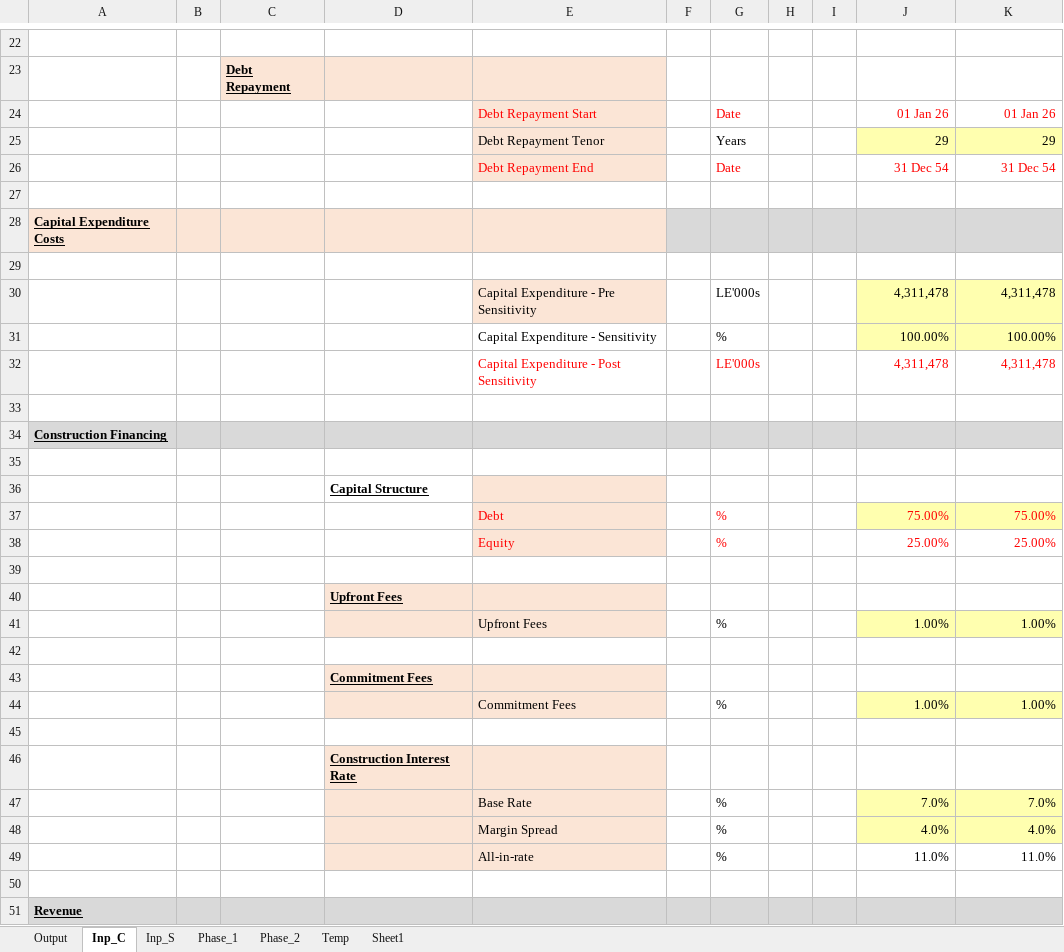
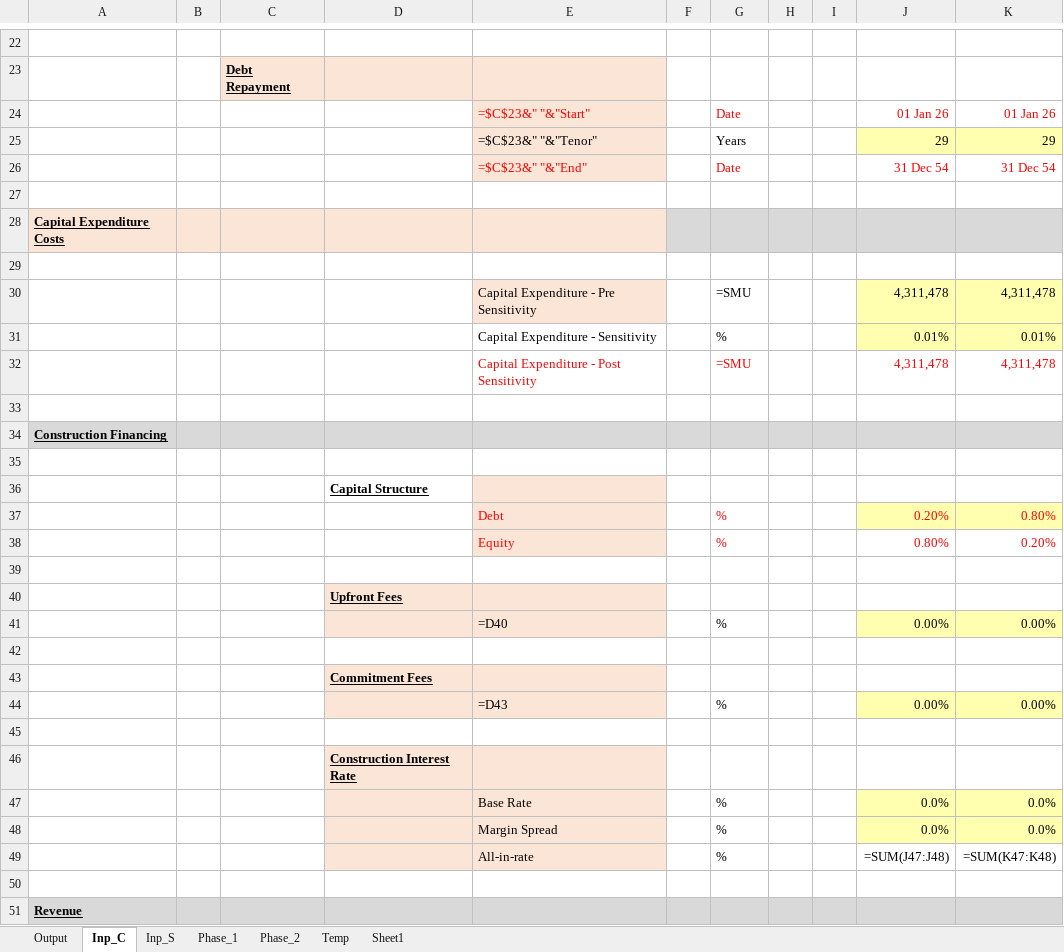
Before and after one commit to tushar-dev-22/EU-Taxonomy, an Excel workbook: Project Damietta_CashFlow Model_01b.xlsx, sheet Inp_C, drawn as a sheet; only a part is shown, gaps mark what is left out; values as stored, in another font and other column widths than the file's, no borders; formulas without a stored value are shown as written; 1 other sheet too large or unreadable and not compared; removed rows and columns are numbered as before the commit, all else as after; the diff covers the shown part only; the diff names each change by its address in the sheet, - before the commit and + after, or states it on an @@ line.

```diff
--- a/Project Damietta_CashFlow Model_01b.xlsx (sheet Inp_C)
+++ b/Project Damietta_CashFlow Model_01b.xlsx (sheet Inp_C)
-E24: Debt Repayment Start
+E24: =$C$23&" "&"Start"
-E25: Debt Repayment Tenor
+E25: =$C$23&" "&"Tenor"
-E26: Debt Repayment End
+E26: =$C$23&" "&"End"
-G30: LE'000s
+G30: =SMU
-J31: 100.00%
+J31: 0.01%
-K31: 100.00%
+K31: 0.01%
-G32: LE'000s
+G32: =SMU
-J37: 75.00%
+J37: 0.20%
-K37: 75.00%
+K37: 0.80%
-J38: 25.00%
+J38: 0.80%
-K38: 25.00%
+K38: 0.20%
-row 41:  |  |  |  | Upfront Fees |  | % |  |  | 1.00% | 1.00%
+row 41:  |  |  |  | =D40 |  | % |  |  | 0.00% | 0.00%
-row 44:  |  |  |  | Commitment Fees |  | % |  |  | 1.00% | 1.00%
+row 44:  |  |  |  | =D43 |  | % |  |  | 0.00% | 0.00%
-J47: 7.0%
+J47: 0.0%
-K47: 7.0%
+K47: 0.0%
-J48: 4.0%
+J48: 0.0%
-K48: 4.0%
+K48: 0.0%
-J49: 11.0%
+J49: =SUM(J47:J48)
-K49: 11.0%
+K49: =SUM(K47:K48)
```
Also changed, not shown: 1 added row, 1 removed row and 21 edited cells elsewhere in this sheet, sheet Phase_1, sheet Phase_2, sheet Output, sheet Temp, sheet Sheet1, formulas that keep their value, 2 other files.
